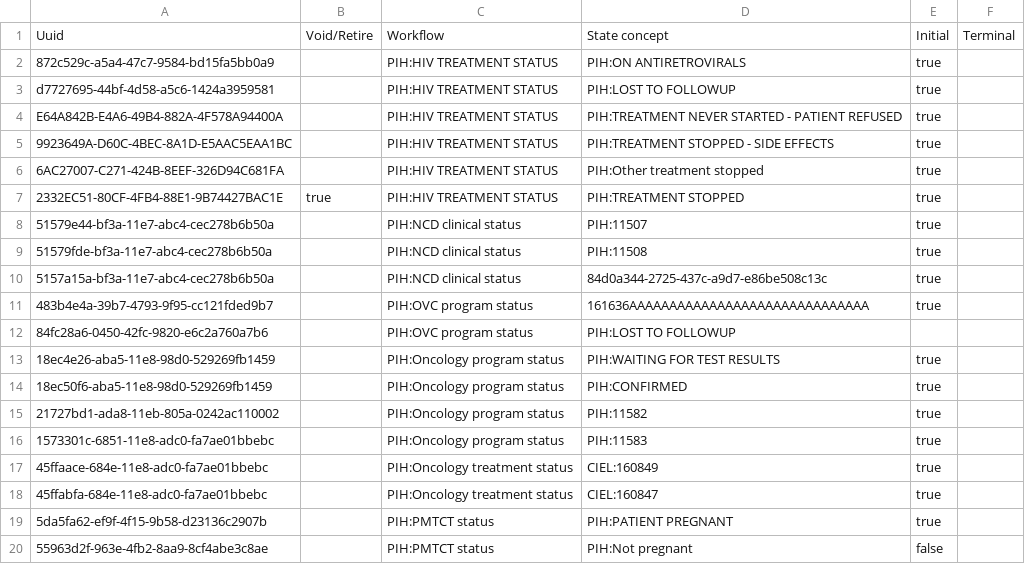
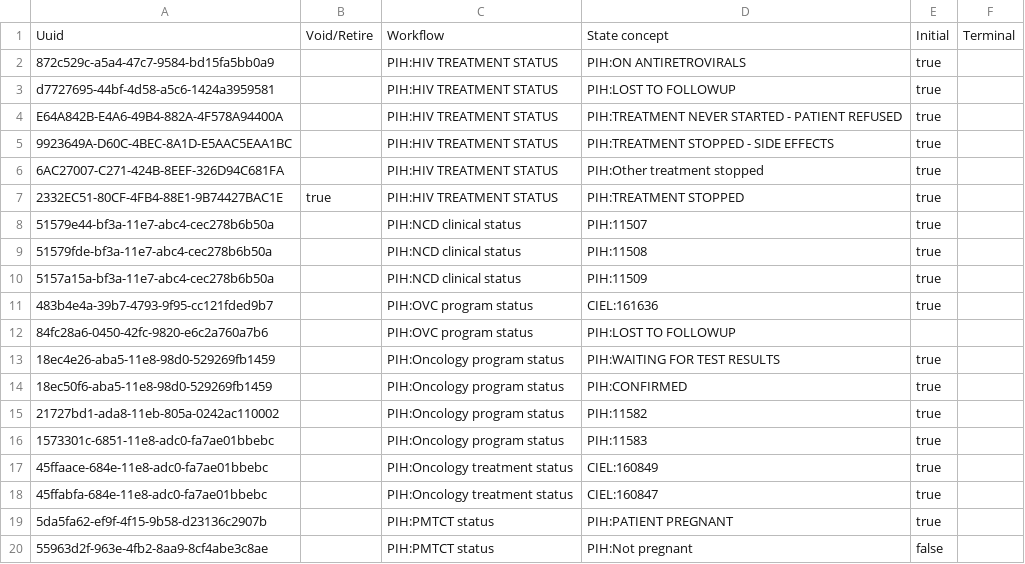
Before and after one commit to PIH/openmrs-config-pihemr, a CSV file: configuration/programworkflowstates/programworkflowstates.csv, drawn as a sheet.

Commit message:
Fixup

```diff
--- a/configuration/programworkflowstates/programworkflowstates.csv
+++ b/configuration/programworkflowstates/programworkflowstates.csv
@@ -9,4 +9,4 @@ E64A842B-E4A6-49B4-882A-4F578A94400A,,PIH:HIV TREATMENT STATUS,PIH:TREATMENT NEV
 51579fde-bf3a-11e7-abc4-cec278b6b50a,,PIH:NCD clinical status,PIH:11508,true,
-5157a15a-bf3a-11e7-abc4-cec278b6b50a,,PIH:NCD clinical status,84d0a344-2725-437c-a9d7-e86be508c13c,true,
-483b4e4a-39b7-4793-9f95-cc121fded9b7,,PIH:OVC program status,161636AAAAAAAAAAAAAAAAAAAAAAAAAAAAAA,true,
+5157a15a-bf3a-11e7-abc4-cec278b6b50a,,PIH:NCD clinical status,PIH:11509,true,
+483b4e4a-39b7-4793-9f95-cc121fded9b7,,PIH:OVC program status,CIEL:161636,true,
 84fc28a6-0450-42fc-9820-e6c2a760a7b6,,PIH:OVC program status,PIH:LOST TO FOLLOWUP,,
```
